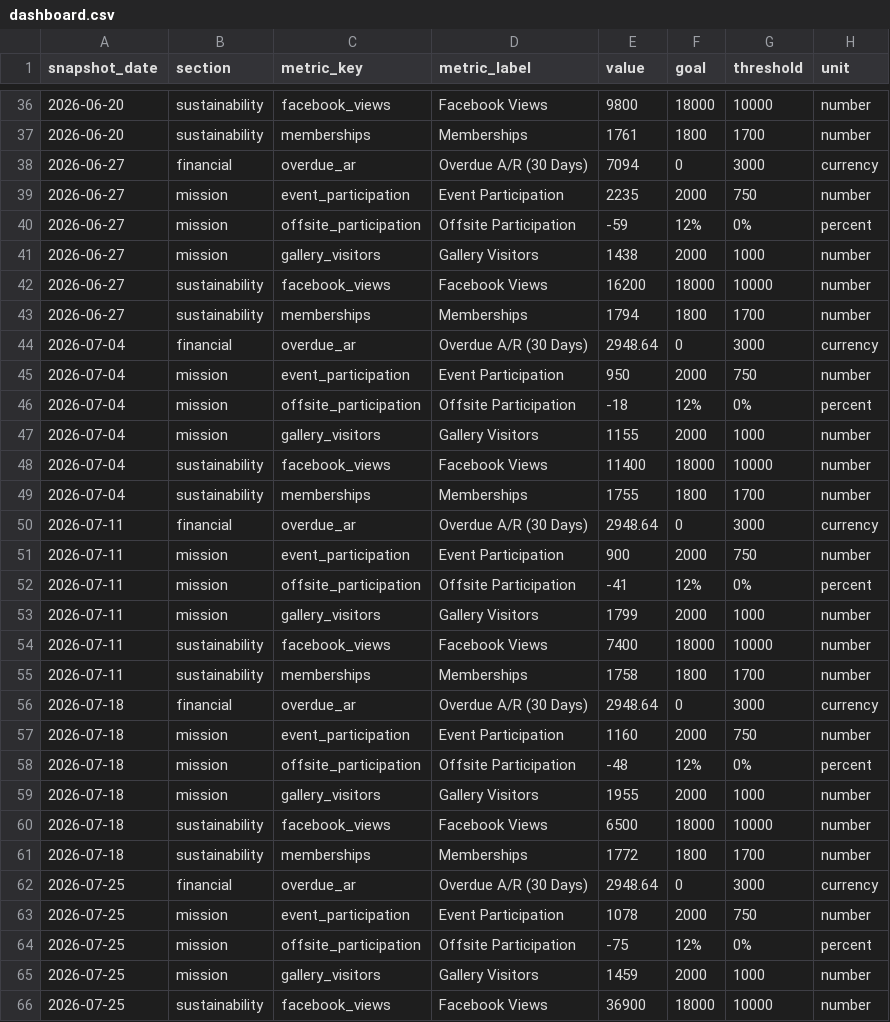
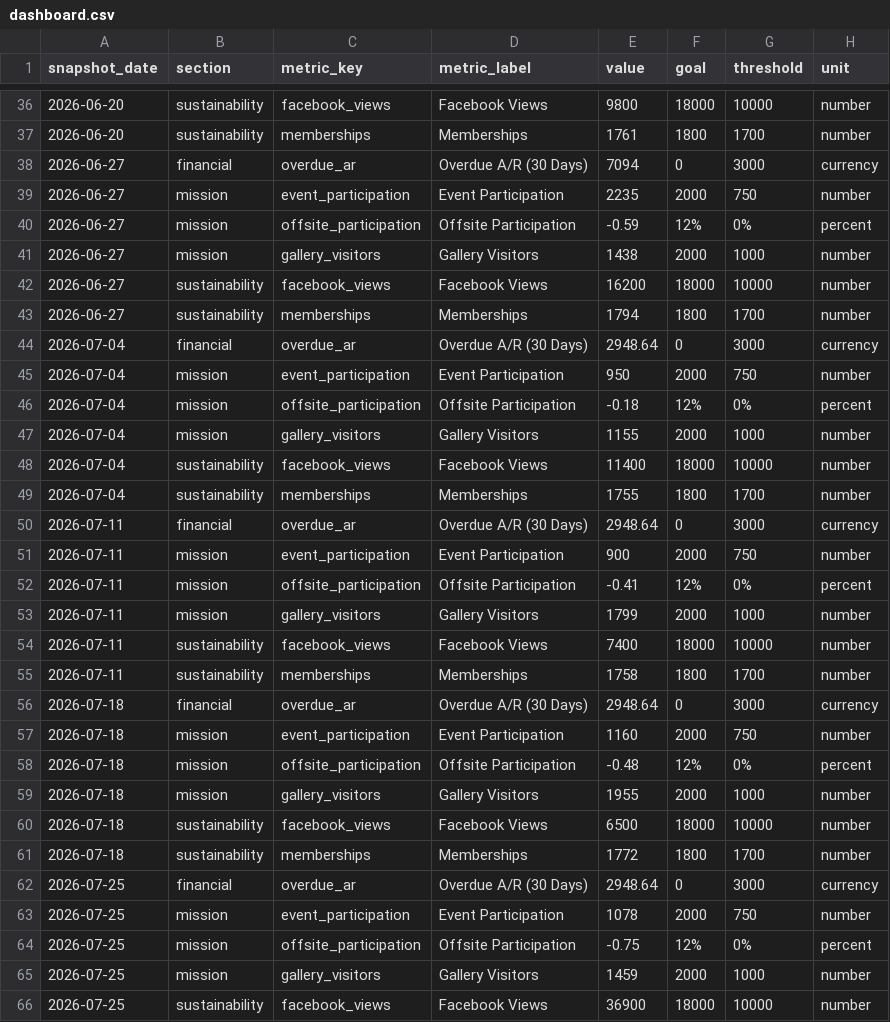
Before and after one commit to durows/ndgs, a CSV file: data/dashboard.csv, drawn as a sheet; only a part is shown, gaps mark what is left out; the diff covers the shown part only; the diff names each change by its address in the sheet, - before the commit and + after, or states it on an @@ line.

```diff
--- a/data/dashboard.csv
+++ b/data/dashboard.csv
-E40 (value): -59
+E40 (value): -0.59
-E46 (value): -18
+E46 (value): -0.18
-E52 (value): -41
+E52 (value): -0.41
-E58 (value): -48
+E58 (value): -0.48
-E64 (value): -75
+E64 (value): -0.75
```
Also changed, not shown: 9 edited cells elsewhere in this file.
